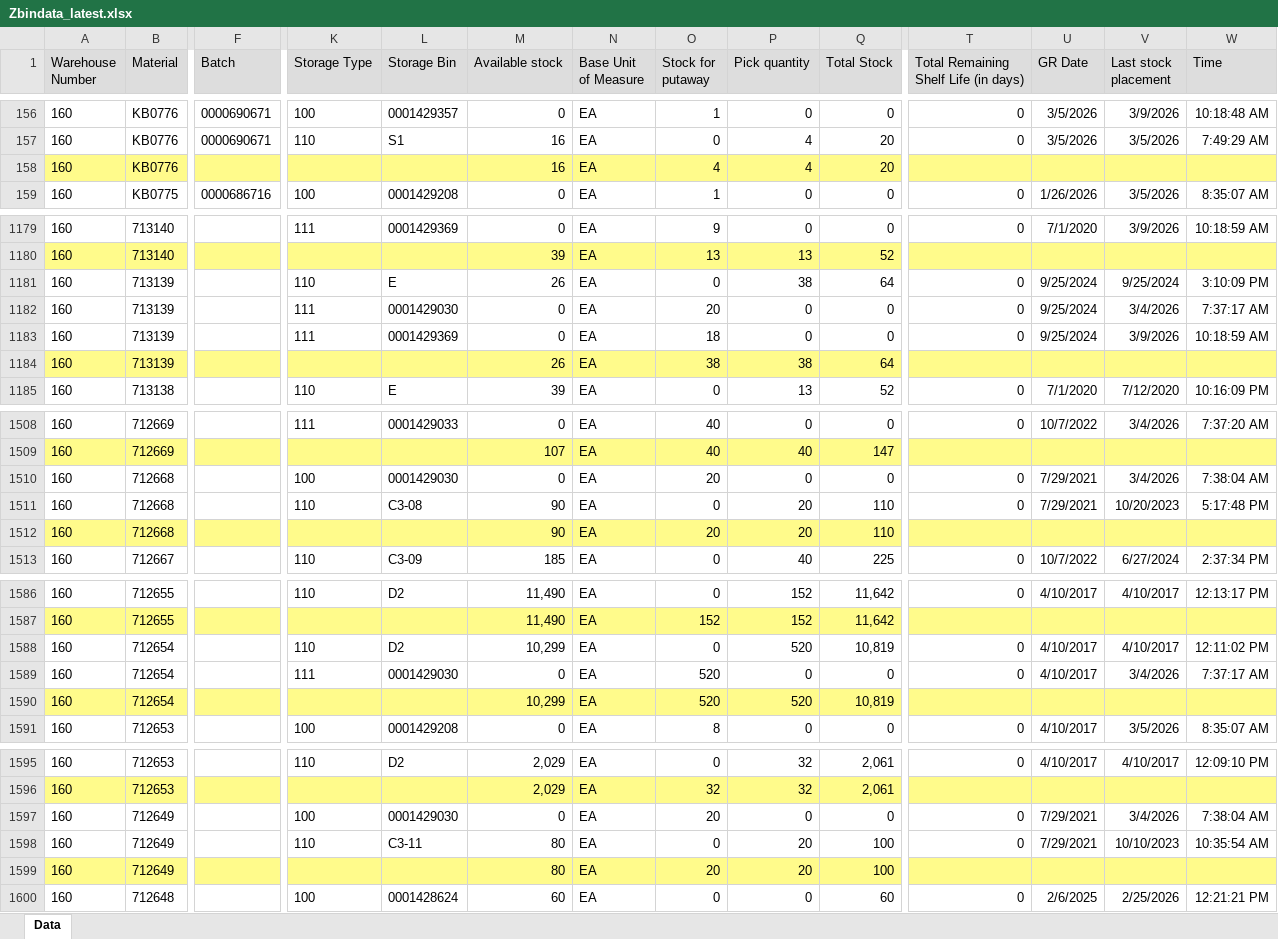
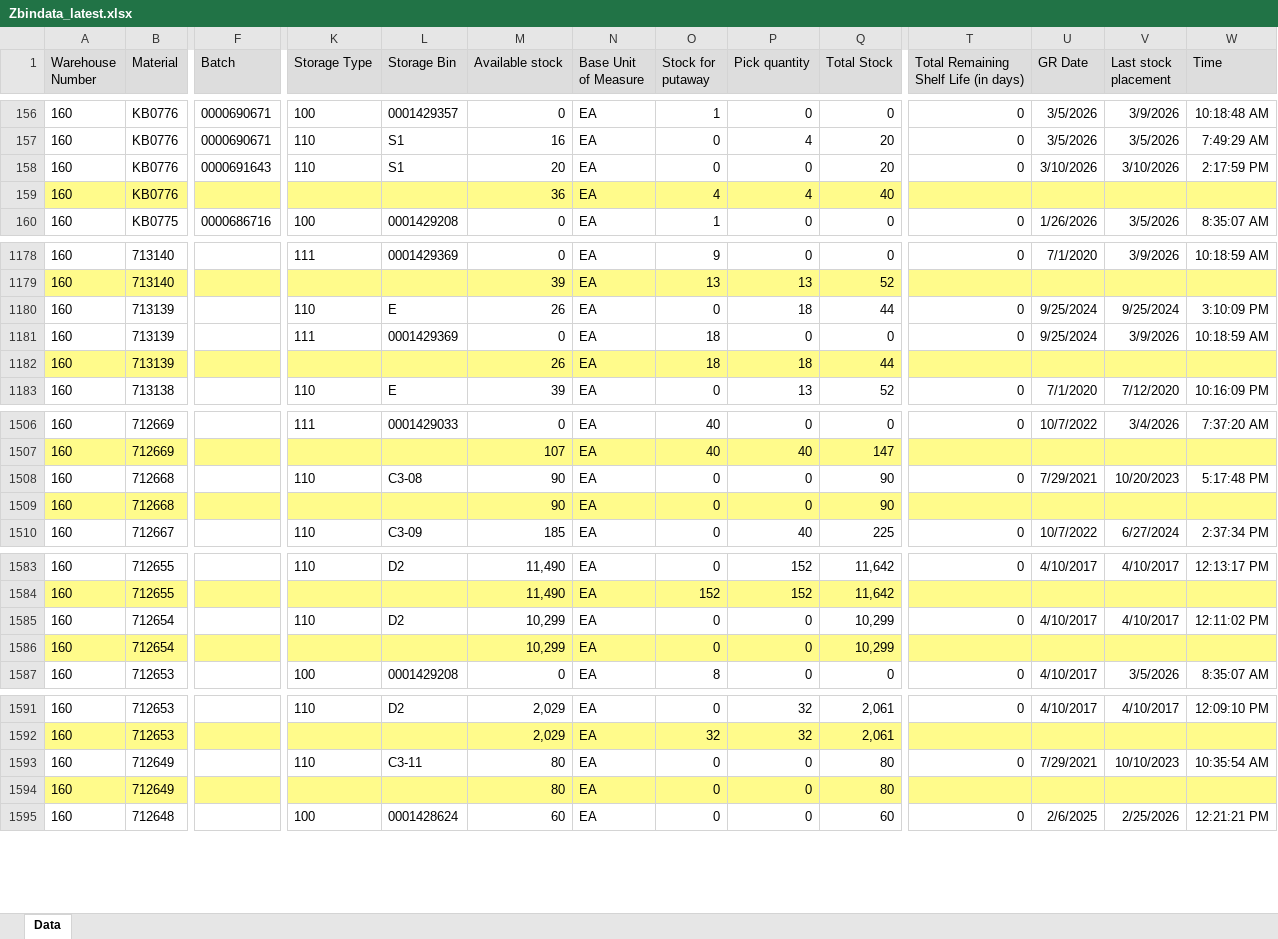
Before and after one commit to wjdwlals9545-arch/pbk-warehouse, an Excel workbook: public/data/Zbindata_latest.xlsx, sheet Data, drawn as a sheet; only a part is shown, gaps mark what is left out; values as stored, in another font and other column widths than the file's, no borders; removed rows and columns are numbered as before the commit, all else as after; rows hold the shown columns only; the diff covers the shown part only; the diff names each change by its address in the sheet, - before the commit and + after, or states it on an @@ line.

```diff
--- a/public/data/Zbindata_latest.xlsx (sheet Data)
+++ b/public/data/Zbindata_latest.xlsx (sheet Data)
+row 158: 160 | KB0776 | 0000691643 | 110 | S1 | 20 | EA | 0 | 0 | 20 | 0 | 3/10/2026 | 3/10/2026 | 2:17:59 PM
-M159 (Available stock): 16
+M159 (Available stock): 36
-Q159 (Total Stock): 20
+Q159 (Total Stock): 40
-P1180 (Pick quantity): 38
+P1180 (Pick quantity): 18
-Q1180 (Total Stock): 64
+Q1180 (Total Stock): 44
-row 1182: 160 | 713139 |  | 111 | 0001429030 | 0 | EA | 20 | 0 | 0 | 0 | 9/25/2024 | 3/4/2026 | 7:37:17 AM
-O1182 (Stock for putaway): 38
+O1182 (Stock for putaway): 18
-P1182 (Pick quantity): 38
+P1182 (Pick quantity): 18
-Q1182 (Total Stock): 64
+Q1182 (Total Stock): 44
-row 1510: 160 | 712668 |  | 100 | 0001429030 | 0 | EA | 20 | 0 | 0 | 0 | 7/29/2021 | 3/4/2026 | 7:38:04 AM
-P1508:P1509 (Pick quantity): 20
+P1508:P1509 (Pick quantity): 0
-Q1508:Q1509 (Total Stock): 110
+Q1508:Q1509 (Total Stock): 90
-O1509 (Stock for putaway): 20
+O1509 (Stock for putaway): 0
-P1585 (Pick quantity): 520
+P1585 (Pick quantity): 0
-Q1585 (Total Stock): 10,819
+Q1585 (Total Stock): 10,299
-row 1589: 160 | 712654 |  | 111 | 0001429030 | 0 | EA | 520 | 0 | 0 | 0 | 4/10/2017 | 3/4/2026 | 7:37:17 AM
-O1586 (Stock for putaway): 520
+O1586 (Stock for putaway): 0
-P1586 (Pick quantity): 520
+P1586 (Pick quantity): 0
-Q1586 (Total Stock): 10,819
+Q1586 (Total Stock): 10,299
-row 1597: 160 | 712649 |  | 100 | 0001429030 | 0 | EA | 20 | 0 | 0 | 0 | 7/29/2021 | 3/4/2026 | 7:38:04 AM
-P1593:P1594 (Pick quantity): 20
+P1593:P1594 (Pick quantity): 0
-Q1593:Q1594 (Total Stock): 100
+Q1593:Q1594 (Total Stock): 80
-O1594 (Stock for putaway): 20
+O1594 (Stock for putaway): 0
```
Also changed, not shown: 4 added rows, 18 removed rows and 61 edited cells elsewhere in this sheet.
